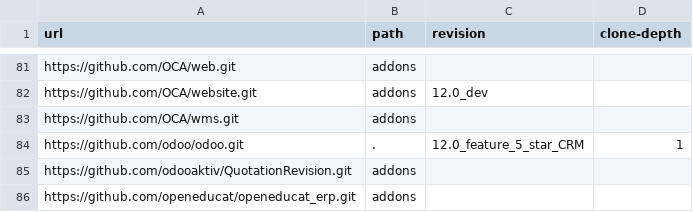
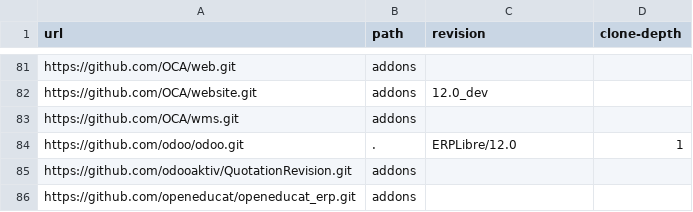
Before and after one commit to ERPLibre/ERPLibre, a CSV file: source_repo_addons.csv, drawn as a sheet; only a part is shown, gaps mark what is left out.

Commit message:
[ADD] update documentation - How to update all repo with source - Missing dependancy openupgradelib

```diff
--- a/source_repo_addons.csv
+++ b/source_repo_addons.csv
@@ -83,3 +83,3 @@ https://github.com/OCA/website.git,addons,12.0_dev,
 https://github.com/OCA/wms.git,addons,,
-https://github.com/odoo/odoo.git,.,12.0_feature_5_star_CRM,1
+https://github.com/odoo/odoo.git,.,ERPLibre/12.0,1
 https://github.com/odooaktiv/QuotationRevision.git,addons,,
```
Also changed, not shown: 5 other files.
